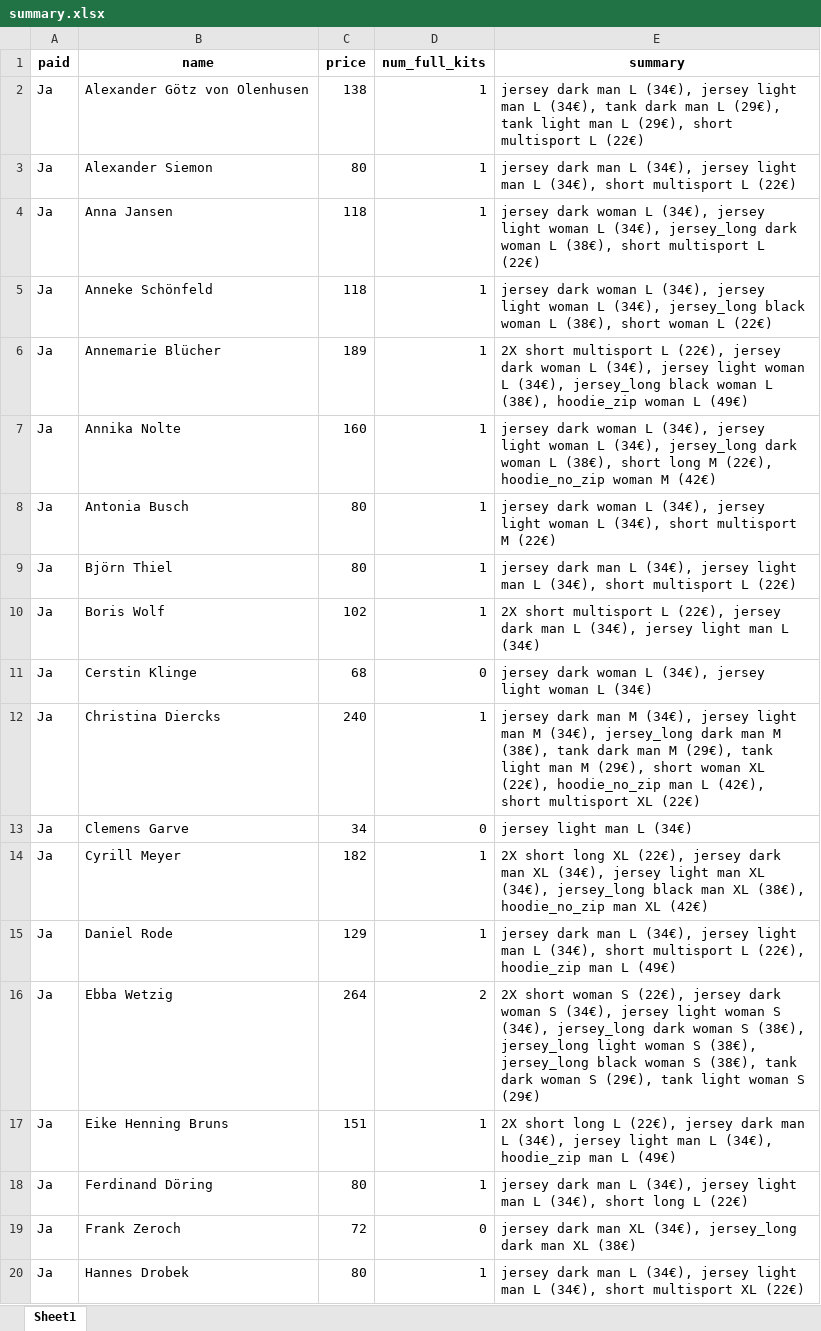
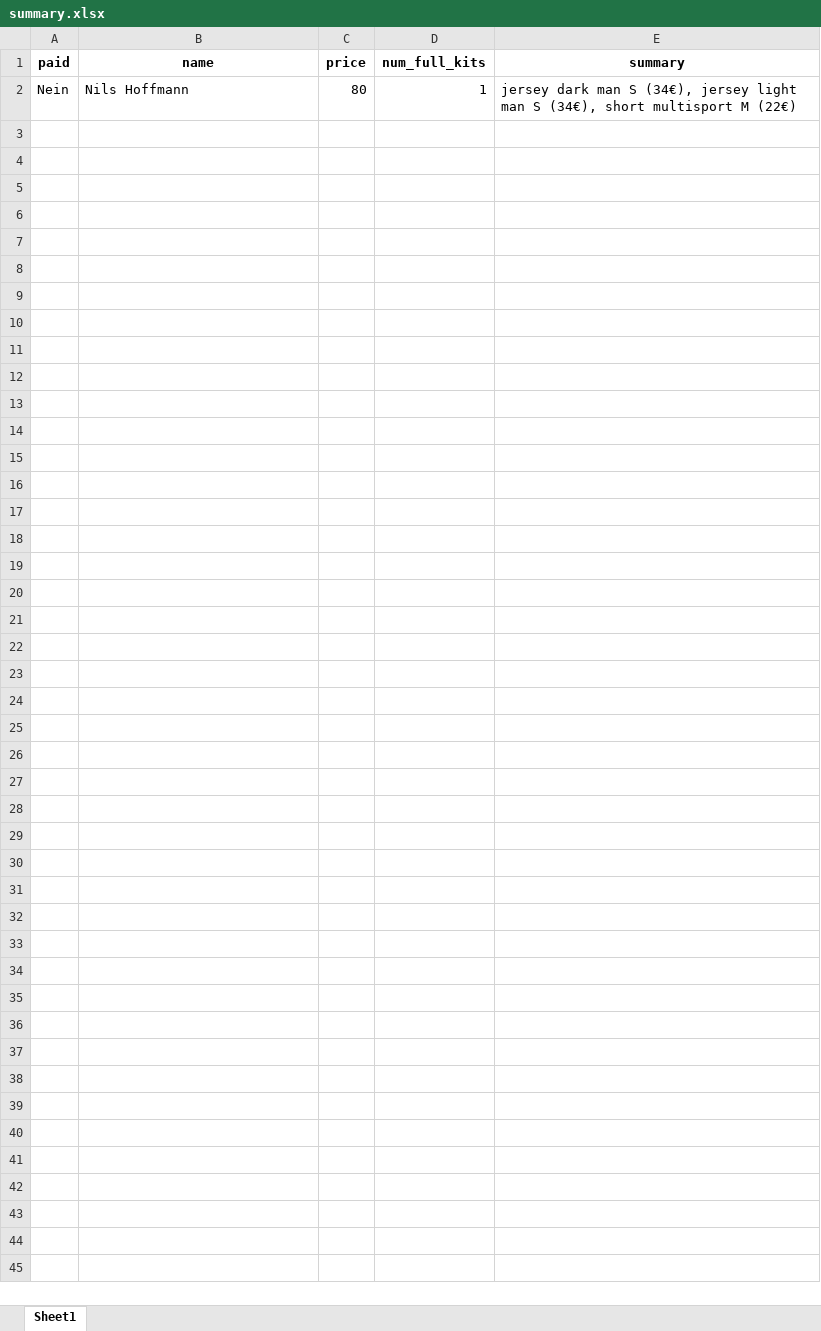
Before and after one commit to jonasitzmann/rotpot-trikotbestellung, an Excel workbook: summary.xlsx, sheet Sheet1, drawn as a sheet; only a part is shown; values as stored, in another font and other column widths than the file's, no borders; removed rows and columns are numbered as before the commit, all else as after; the diff covers the shown part only; the diff names each change by its address in the sheet, - before the commit and + after, or states it on an @@ line.

```diff
--- a/summary.xlsx (sheet Sheet1)
+++ b/summary.xlsx (sheet Sheet1)
-row 2: Ja | Alexander Götz von Olenhusen | 138 | 1 | jersey dark man L (34€), jersey light man L (34€), tank dark man L (29€), tank light man L (29€), short multisport L (22€)
-A2 (paid): Ja
+A2 (paid): Nein
-B2 (name): Alexander Siemon
+B2 (name): Nils Hoffmann
-E2 (summary): …dark man L (34€), jersey light man L (34€), short multisport L (22€)
+E2 (summary): …dark man S (34€), jersey light man S (34€), short multisport M (22€)
-row 4: Ja | Anna Jansen | 118 | 1 | jersey dark woman L (34€), jersey light woman L (34€), jersey_long dark woman L (38€), short multisport L (22€)
-row 5: Ja | Anneke Schönfeld | 118 | 1 | jersey dark woman L (34€), jersey light woman L (34€), jersey_long black woman L (38€), short woman L (22€)
-row 6: Ja | Annemarie Blücher | 189 | 1 | 2X short multisport L (22€), jersey dark woman L (34€), jersey light woman L (34€), jersey_long black woman L (38€), hoodie_zip woman L (49€)
-row 7: Ja | Annika Nolte | 160 | 1 | jersey dark woman L (34€), jersey light woman L (34€), jersey_long dark woman L (38€), short long M (22€), hoodie_no_zip woman M (42€)
-row 8: Ja | Antonia Busch | 80 | 1 | jersey dark woman L (34€), jersey light woman L (34€), short multisport M (22€)
-row 9: Ja | Björn Thiel | 80 | 1 | jersey dark man L (34€), jersey light man L (34€), short multisport L (22€)
-row 10: Ja | Boris Wolf | 102 | 1 | 2X short multisport L (22€), jersey dark man L (34€), jersey light man L (34€)
-row 11: Ja | Cerstin Klinge | 68 | 0 | jersey dark woman L (34€), jersey light woman L (34€)
-row 12: Ja | Christina Diercks | 240 | 1 | jersey dark man M (34€), jersey light man M (34€), jersey_long dark man M (38€), tank dark man M (29€), tank light man M (29€), short woman XL (22€), hoodie_no_zip man L (42€), short multisport XL (22€)
-row 13: Ja | Clemens Garve | 34 | 0 | jersey light man L (34€)
-row 14: Ja | Cyrill Meyer | 182 | 1 | 2X short long XL (22€), jersey dark man XL (34€), jersey light man XL (34€), jersey_long black man XL (38€), hoodie_no_zip man XL (42€)
-row 15: Ja | Daniel Rode | 129 | 1 | jersey dark man L (34€), jersey light man L (34€), short multisport L (22€), hoodie_zip man L (49€)
-row 16: Ja | Ebba Wetzig | 264 | 2 | 2X short woman S (22€), jersey dark woman S (34€), jersey light woman S (34€), jersey_long dark woman S (38€), jersey_long light woman S (38€), jersey_long black woman S (38€), tank dark woman S (29€), tank light woman S (29€)
-row 17: Ja | Eike Henning Bruns | 151 | 1 | 2X short long L (22€), jersey dark man L (34€), jersey light man L (34€), hoodie_zip man L (49€)
-row 18: Ja | Ferdinand Döring | 80 | 1 | jersey dark man L (34€), jersey light man L (34€), short long L (22€)
-row 19: Ja | Frank Zeroch | 72 | 0 | jersey dark man XL (34€), jersey_long dark man XL (38€)
-row 20: Ja | Hannes Drobek | 80 | 1 | jersey dark man L (34€), jersey light man L (34€), short multisport XL (22€)
```
Also changed, not shown: 44 removed rows elsewhere in this sheet, 3 other files.
